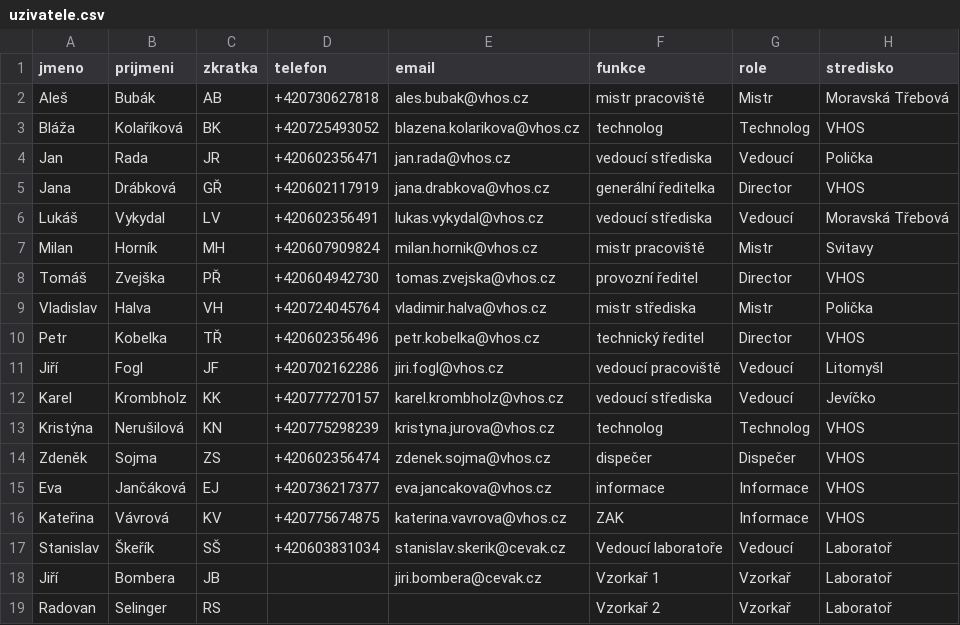
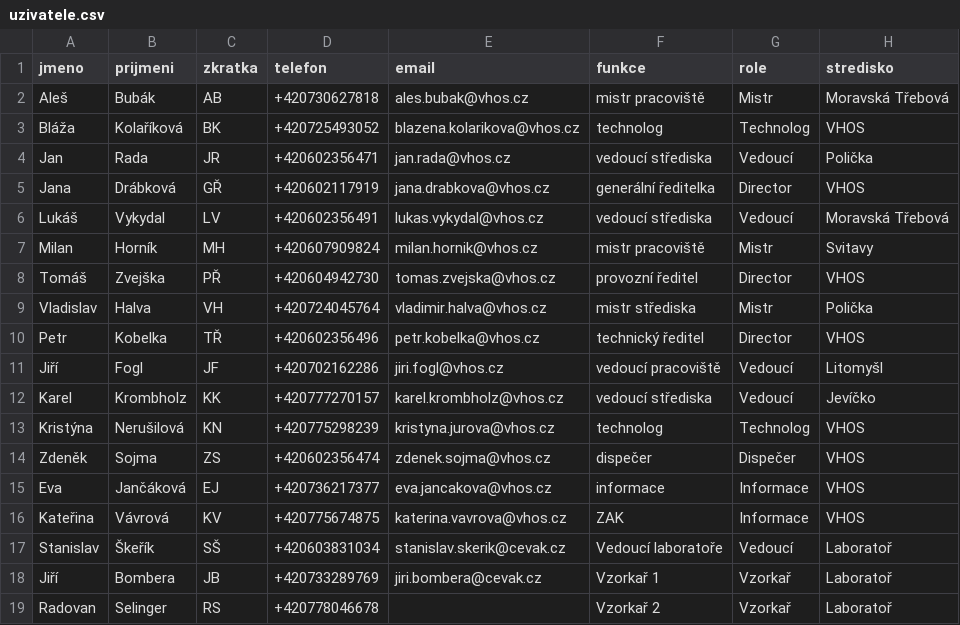
Before and after one commit to pkobelka/mojebudky, a CSV file: aquacontroll/seed/uzivatele.csv, drawn as a sheet.

```diff
--- a/aquacontroll/seed/uzivatele.csv
+++ b/aquacontroll/seed/uzivatele.csv
@@ -17,3 +17,3 @@ Kateřina;Vávrová;KV;+420775674875;katerina.vavrova@vhos.cz;ZAK;Informace;VHOS
 Stanislav;Škeřík;SŠ;+420603831034;stanislav.skerik@cevak.cz;Vedoucí laboratoře;Vedoucí;Laboratoř
-Jiří;Bombera;JB;;jiri.bombera@cevak.cz;Vzorkař 1;Vzorkař;Laboratoř
-Radovan;Selinger;RS;;;Vzorkař 2;Vzorkař;Laboratoř
+Jiří;Bombera;JB;+420733289769;jiri.bombera@cevak.cz;Vzorkař 1;Vzorkař;Laboratoř
+Radovan;Selinger;RS;+420778046678;;Vzorkař 2;Vzorkař;Laboratoř
```
